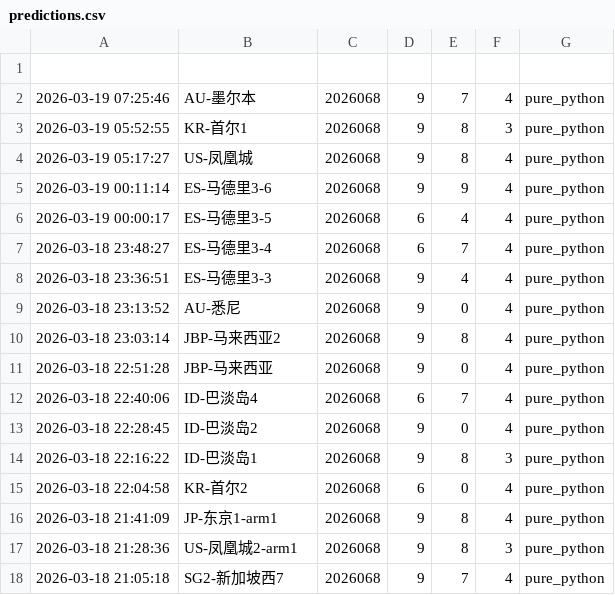
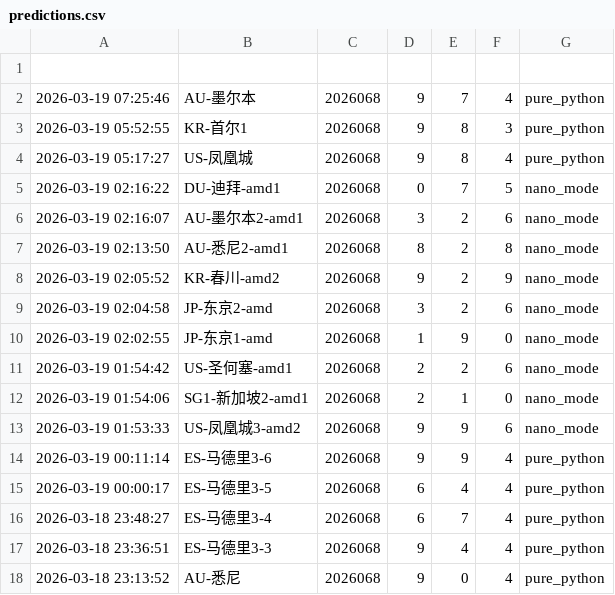
Before and after one commit to suwei8/oci-keepalive-tunnel, a CSV file: predictions/predictions.csv, drawn as a sheet; only a part is shown; the shorter side is filled out with more unchanged rows.

```diff
--- a/predictions/predictions.csv
+++ b/predictions/predictions.csv
@@ -4,2 +4,11 @@
 2026-03-19 05:17:27,US-凤凰城,2026068,9,8,4,pure_python
+2026-03-19 02:16:22,DU-迪拜-amd1,2026068,0,7,5,nano_mode
+2026-03-19 02:16:07,AU-墨尔本2-amd1,2026068,3,2,6,nano_mode
+2026-03-19 02:13:50,AU-悉尼2-amd1,2026068,8,2,8,nano_mode
+2026-03-19 02:05:52,KR-春川-amd2,2026068,9,2,9,nano_mode
+2026-03-19 02:04:58,JP-东京2-amd,2026068,3,2,6,nano_mode
+2026-03-19 02:02:55,JP-东京1-amd,2026068,1,9,0,nano_mode
+2026-03-19 01:54:42,US-圣何塞-amd1,2026068,2,2,6,nano_mode
+2026-03-19 01:54:06,SG1-新加坡2-amd1,2026068,2,1,0,nano_mode
+2026-03-19 01:53:33,US-凤凰城3-amd2,2026068,9,9,6,nano_mode
 2026-03-19 00:11:14,ES-马德里3-6,2026068,9,9,4,pure_python
```
